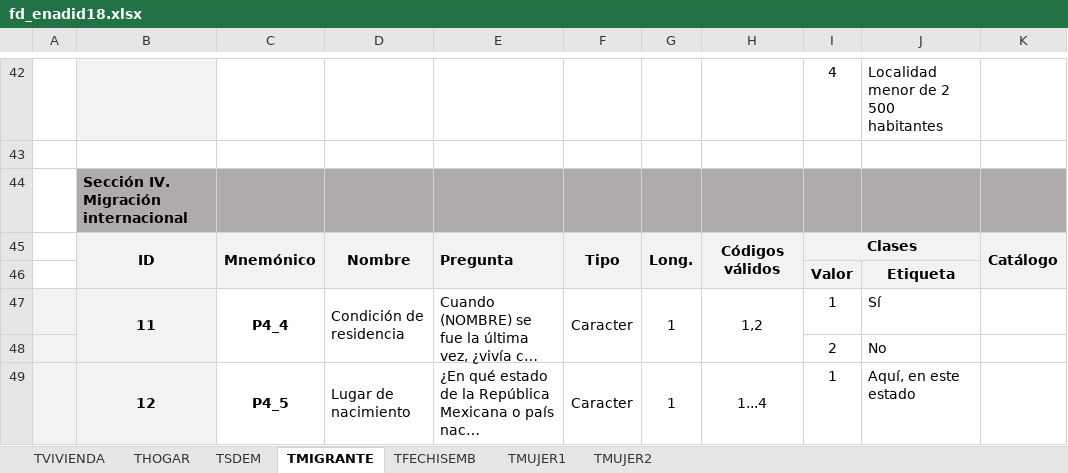
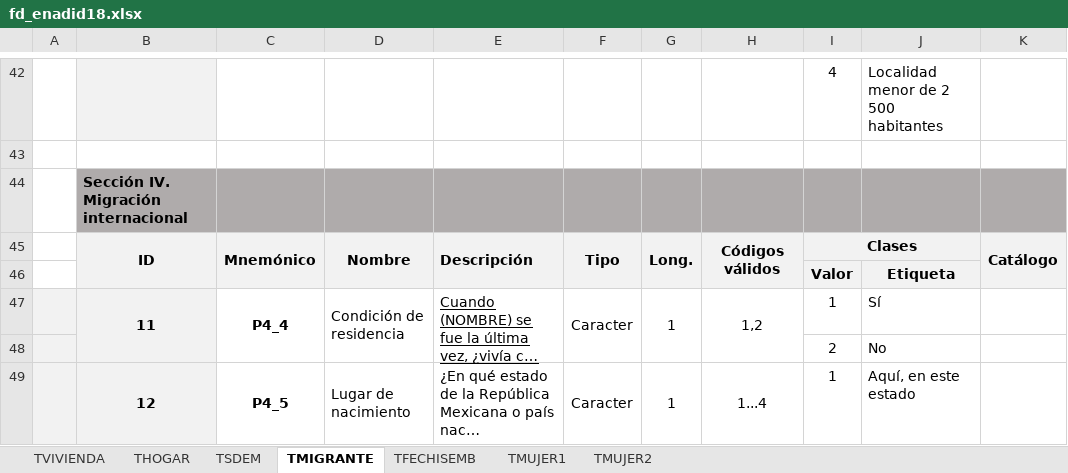
Before and after one commit to Dust1920/explore_inegi, an Excel workbook: fd_enadid18.xlsx, sheet TMIGRANTE, drawn as a sheet; only a part is shown, gaps mark what is left out; long unchanged cells end in …; values as stored, in another font and other column widths than the file's, no borders; charts and pictures not drawn; the diff names each change by its address in the sheet, - before the commit and + after, or states it on an @@ line.

```diff
--- a/fd_enadid18.xlsx (sheet TMIGRANTE)
+++ b/fd_enadid18.xlsx (sheet TMIGRANTE)
-E45: Pregunta
+E45: Descripción
-E47 underline: off
+E47 underline: on
```
Also changed, not shown: charts or pictures, test.xlsx, 1 other file.
